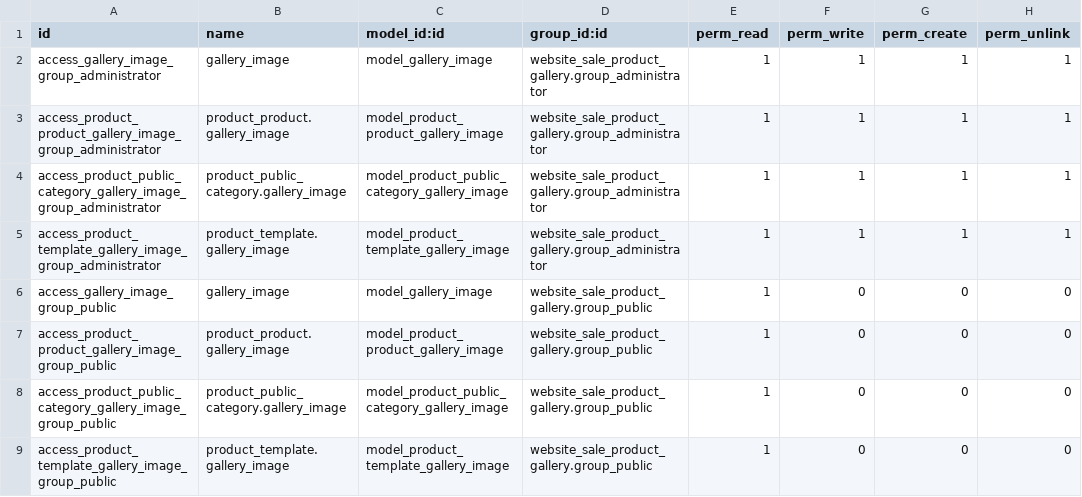
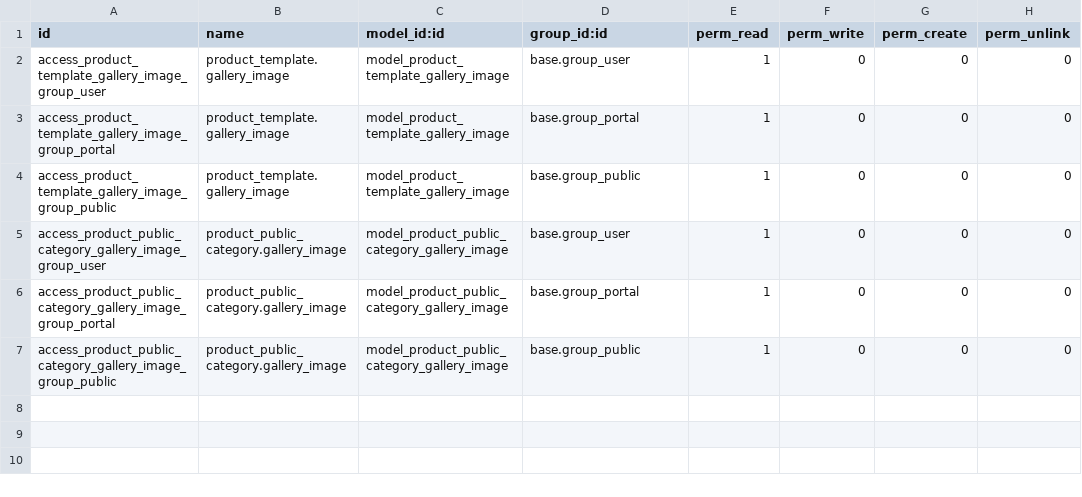
Before and after one commit to treytux/odoo-website, a CSV file: website_sale_product_gallery/security/ir.model.access.csv, drawn as a sheet.

Commit message:
Corregidas acceso a grupos para permitir ver imagenes a usuarios publicos y comerciales

```diff
--- a/website_sale_product_gallery/security/ir.model.access.csv
+++ b/website_sale_product_gallery/security/ir.model.access.csv
@@ -1,9 +1,7 @@
 id,name,model_id:id,group_id:id,perm_read,perm_write,perm_create,perm_unlink
-access_gallery_image_group_administrator,gallery_image,model_gallery_image,website_sale_product_gallery.group_administrator,1,1,1,1
-access_product_product_gallery_image_group_administrator,product_product.gallery_image,model_product_product_gallery_image,website_sale_product_gallery.group_administrator,1,1,1,1
-access_product_public_category_gallery_image_group_administrator,product_public_category.gallery_image,model_product_public_category_gallery_image,website_sale_product_gallery.group_administrator,1,1,1,1
-access_product_template_gallery_image_group_administrator,product_template.gallery_image,model_product_template_gallery_image,website_sale_product_gallery.group_administrator,1,1,1,1
-access_gallery_image_group_public,gallery_image,model_gallery_image,website_sale_product_gallery.group_public,1,0,0,0
-access_product_product_gallery_image_group_public,product_product.gallery_image,model_product_product_gallery_image,website_sale_product_gallery.group_public,1,0,0,0
-access_product_public_category_gallery_image_group_public,product_public_category.gallery_image,model_product_public_category_gallery_image,website_sale_product_gallery.group_public,1,0,0,0
-access_product_template_gallery_image_group_public,product_template.gallery_image,model_product_template_gallery_image,website_sale_product_gallery.group_public,1,0,0,0
+access_product_template_gallery_image_group_user,product_template.gallery_image,model_product_template_gallery_image,base.group_user,1,0,0,0
+access_product_template_gallery_image_group_portal,product_template.gallery_image,model_product_template_gallery_image,base.group_portal,1,0,0,0
+access_product_template_gallery_image_group_public,product_template.gallery_image,model_product_template_gallery_image,base.group_public,1,0,0,0
+access_product_public_category_gallery_image_group_user,product_public_category.gallery_image,model_product_public_category_gallery_image,base.group_user,1,0,0,0
+access_product_public_category_gallery_image_group_portal,product_public_category.gallery_image,model_product_public_category_gallery_image,base.group_portal,1,0,0,0
+access_product_public_category_gallery_image_group_public,product_public_category.gallery_image,model_product_public_category_gallery_image,base.group_public,1,0,0,0
```
Also changed, not shown: 3 other files.
